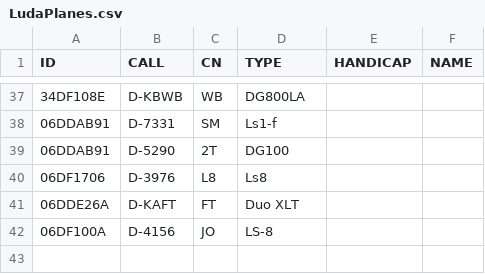
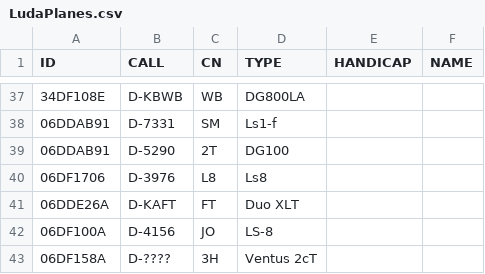
Before and after one commit to MariusMangold/ogn, a CSV file: LudaPlanes.csv, drawn as a sheet; only a part is shown, gaps mark what is left out.

Commit message:
Update LudaPlanes.csv

```diff
--- a/LudaPlanes.csv
+++ b/LudaPlanes.csv
@@ -42 +42,2 @@ ID,CALL,CN,TYPE,HANDICAP,NAME
 06DF100A,D-4156,JO,LS-8,,
+06DF158A, D-????, 3H,Ventus 2cT,,
```
